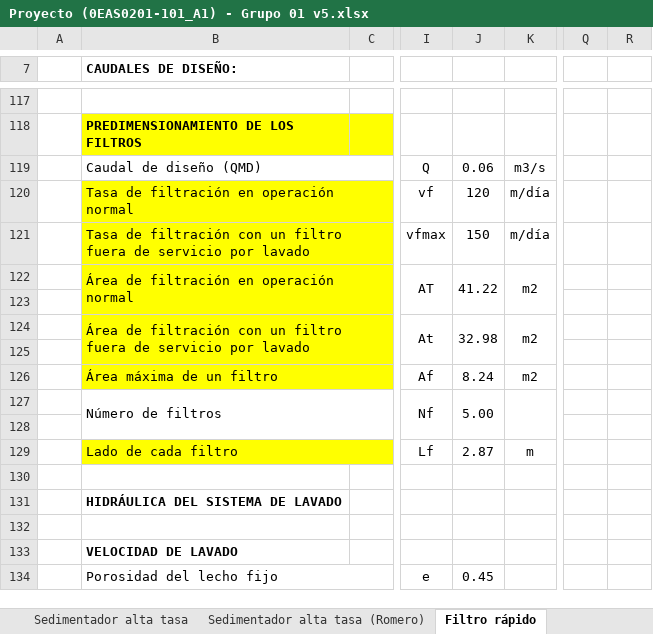
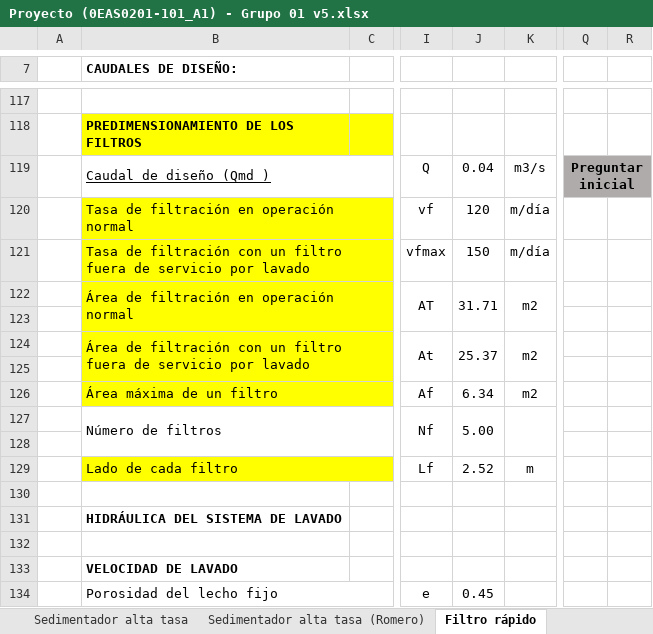
Before and after one commit to VR04/repoAguas, an Excel workbook: Excel/Proyecto (0EAS0201-101_A1) - Grupo 01 v5.xlsx, sheet Filtro rápido, drawn as a sheet; only a part is shown, gaps mark what is left out; values as stored, in another font and other column widths than the file's, no borders; charts and pictures and conditional formats not drawn; the diff covers the shown part only; the diff names each change by its address in the sheet, - before the commit and + after, or states it on an @@ line.

```diff
--- a/Excel/Proyecto (0EAS0201-101_A1) - Grupo 01 v5.xlsx (sheet Filtro rápido)
+++ b/Excel/Proyecto (0EAS0201-101_A1) - Grupo 01 v5.xlsx (sheet Filtro rápido)
-B119 (CAUDALES DE DISEÑO:): Caudal de diseño (QMD)
+B119 (CAUDALES DE DISEÑO:): Caudal de diseño (Qmd )
-B119 underline: off
+B119 underline: on
-J119: 0.06
+J119: 0.04
-Q119: (empty)
+Q119: Preguntar inicial
-Q119:R119 fill: none
+Q119:R119 fill: #AFABAB
+Q119:R119 merged
-J122: 41.22
+J122: 31.71
-J124: 32.98
+J124: 25.37
-J126: 8.24
+J126: 6.34
-J129: 2.87
+J129: 2.52
```
Also changed, not shown: 1 added row, 1 removed row, 13 edited cells and cell formats elsewhere in this sheet, Excel/Proyecto (0EAS0201-101_A1) - Grupo 01 v3.xlsx.
